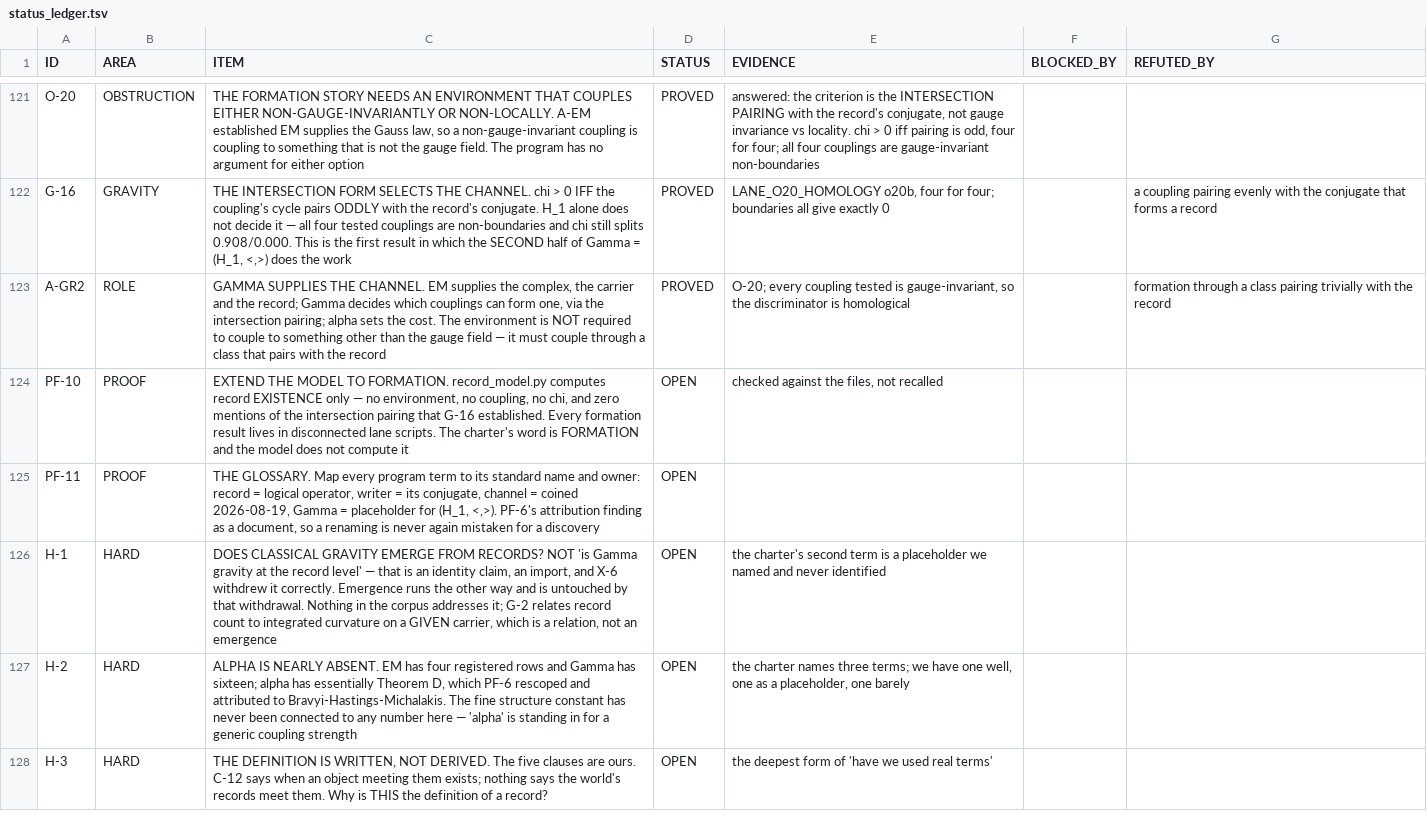
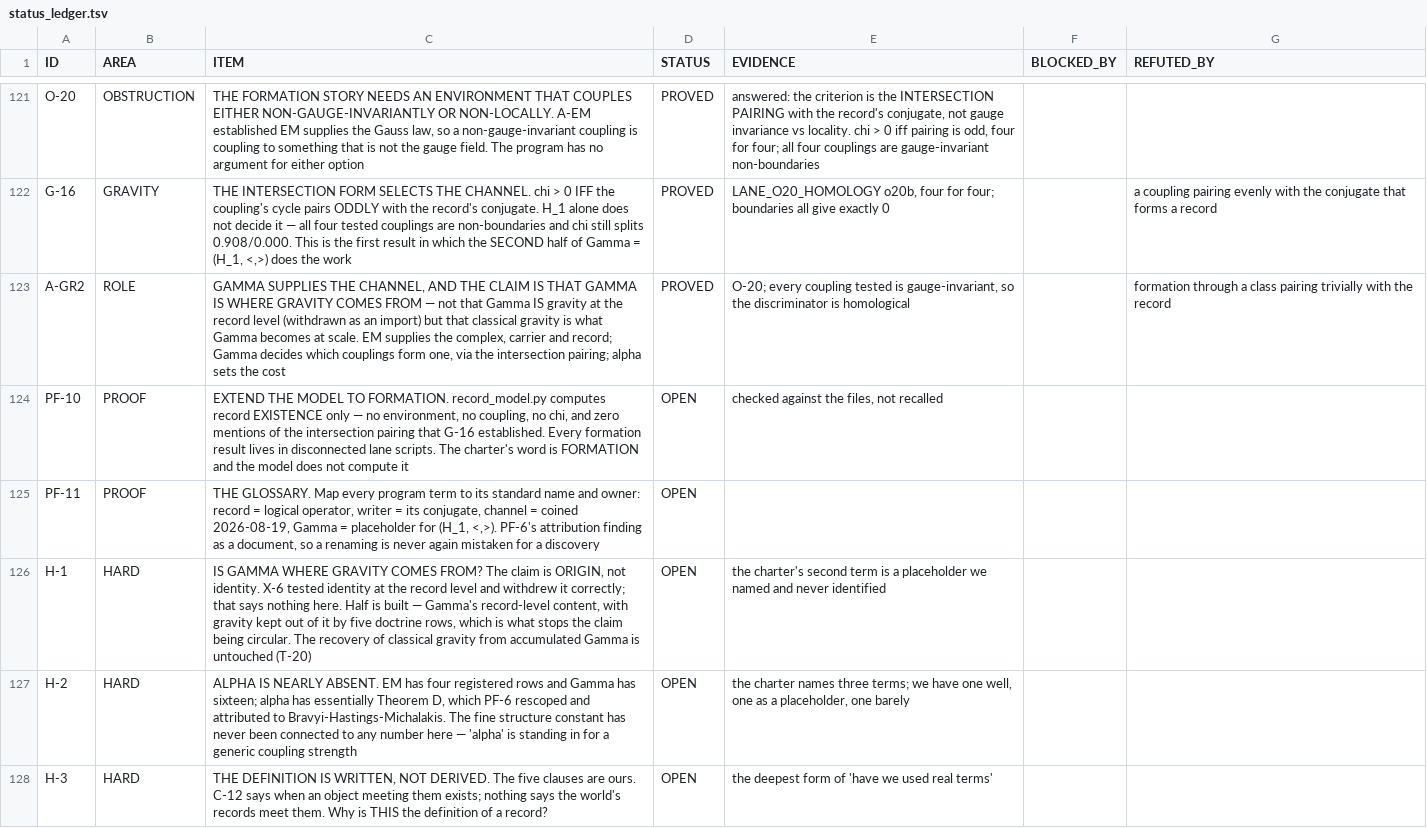
Before and after one commit to gravacle/where-atoms-come-from, a TSV file: ledger/status_ledger.tsv, drawn as a sheet; only a part is shown, gaps mark what is left out.

```diff
--- a/ledger/status_ledger.tsv
+++ b/ledger/status_ledger.tsv
@@ -122,6 +122,6 @@ O-20	OBSTRUCTION	THE FORMATION STORY NEEDS AN ENVIRONMENT THAT COUPLES EITHER NO
 G-16	GRAVITY	THE INTERSECTION FORM SELECTS THE CHANNEL. chi > 0 IFF the coupling's cycle pairs ODDLY with the record's conjugate. H_1 alone does not decide it — all four tested couplings are non-boundaries and chi still splits 0.908/0.000. This is the first result in which the SECOND half of Gamma = (H_1, <,>) does the work	PROVED	LANE_O20_HOMOLOGY o20b, four for four; boundaries all give exactly 0		a coupling pairing evenly with the conjugate that forms a record
-A-GR2	ROLE	GAMMA SUPPLIES THE CHANNEL. EM supplies the complex, the carrier and the record; Gamma decides which couplings can form one, via the intersection pairing; alpha sets the cost. The environment is NOT required to couple to something other than the gauge field — it must couple through a class that pairs with the record	PROVED	O-20; every coupling tested is gauge-invariant, so the discriminator is homological		formation through a class pairing trivially with the record
+A-GR2	ROLE	GAMMA SUPPLIES THE CHANNEL, AND THE CLAIM IS THAT GAMMA IS WHERE GRAVITY COMES FROM — not that Gamma IS gravity at the record level (withdrawn as an import) but that classical gravity is what Gamma becomes at scale. EM supplies the complex, carrier and record; Gamma decides which couplings form one, via the intersection pairing; alpha sets the cost	PROVED	O-20; every coupling tested is gauge-invariant, so the discriminator is homological		formation through a class pairing trivially with the record
 PF-10	PROOF	EXTEND THE MODEL TO FORMATION. record_model.py computes record EXISTENCE only — no environment, no coupling, no chi, and zero mentions of the intersection pairing that G-16 established. Every formation result lives in disconnected lane scripts. The charter's word is FORMATION and the model does not compute it	OPEN	checked against the files, not recalled		
 PF-11	PROOF	THE GLOSSARY. Map every program term to its standard name and owner: record = logical operator, writer = its conjugate, channel = coined 2026-08-19, Gamma = placeholder for (H_1, <,>). PF-6's attribution finding as a document, so a renaming is never again mistaken for a discovery	OPEN			
-H-1	HARD	DOES CLASSICAL GRAVITY EMERGE FROM RECORDS? NOT 'is Gamma gravity at the record level' — that is an identity claim, an import, and X-6 withdrew it correctly. Emergence runs the other way and is untouched by that withdrawal. Nothing in the corpus addresses it; G-2 relates record count to integrated curvature on a GIVEN carrier, which is a relation, not an emergence	OPEN	the charter's second term is a placeholder we named and never identified		
+H-1	HARD	IS GAMMA WHERE GRAVITY COMES FROM? The claim is ORIGIN, not identity. X-6 tested identity at the record level and withdrew it correctly; that says nothing here. Half is built — Gamma's record-level content, with gravity kept out of it by five doctrine rows, which is what stops the claim being circular. The recovery of classical gravity from accumulated Gamma is untouched (T-20)	OPEN	the charter's second term is a placeholder we named and never identified		
 H-2	HARD	ALPHA IS NEARLY ABSENT. EM has four registered rows and Gamma has sixteen; alpha has essentially Theorem D, which PF-6 rescoped and attributed to Bravyi-Hastings-Michalakis. The fine structure constant has never been connected to any number here — 'alpha' is standing in for a generic coupling strength	OPEN	the charter names three terms; we have one well, one as a placeholder, one barely		
```
Also changed, not shown: 10 other files.
